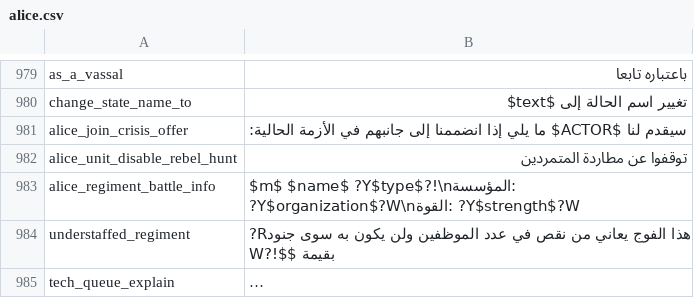
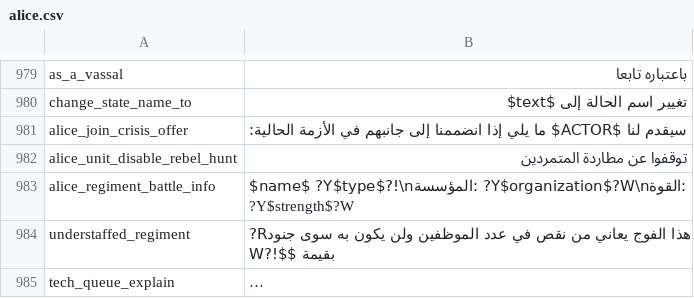
Before and after one commit to Nivaturimika/Katerina-Engine, a CSV file: assets/localisation/ar-AR/alice.csv, drawn as a sheet; only a part is shown, gaps mark what is left out; long unchanged cells end in ….

```diff
--- a/assets/localisation/ar-AR/alice.csv
+++ b/assets/localisation/ar-AR/alice.csv
@@ -982,3 +982,3 @@ alice_join_crisis_offer;سيقدم لنا $ACTOR$ ما يلي إذا انضمم
 alice_unit_disable_rebel_hunt;توقفوا عن مطاردة المتمردين
-alice_regiment_battle_info;$m$ $name$ ?Y$type$?!\nالمؤسسة: ?Y$organization$?W\nالقوة: ?Y$strength$?W
+alice_regiment_battle_info;$name$ ?Y$type$?!\nالمؤسسة: ?Y$organization$?W\nالقوة: ?Y$strength$?W
 understaffed_regiment;?Rهذا الفوج يعاني من نقص في عدد الموظفين ولن يكون به سوى جنود بقيمة $$!?W
```
Also changed, not shown: assets/localisation/de-DE/alice.csv, assets/localisation/en-US/alice.csv, 8 other files.
